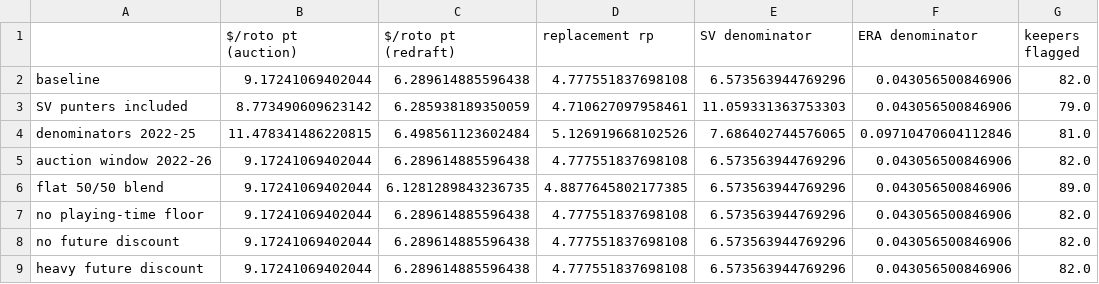
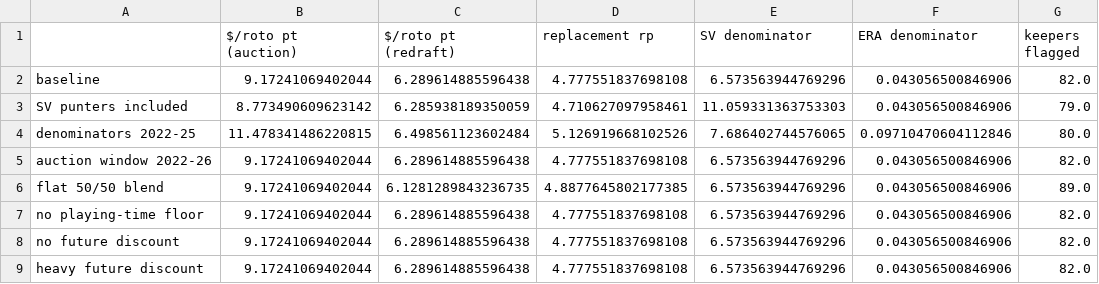
Before and after one commit to JoshuaInwald/keeper-lab, a CSV file: out/sensitivity_constants.csv, drawn as a sheet.

```diff
--- a/out/sensitivity_constants.csv
+++ b/out/sensitivity_constants.csv
@@ -3,3 +3,3 @@ baseline,9.17241069402044,6.289614885596438,4.777551837698108,6.573563944769296,
 SV punters included,8.773490609623142,6.285938189350059,4.710627097958461,11.059331363753303,0.043056500846906,79.0
-denominators 2022-25,11.478341486220815,6.498561123602484,5.126919668102526,7.686402744576065,0.09710470604112846,81.0
+denominators 2022-25,11.478341486220815,6.498561123602484,5.126919668102526,7.686402744576065,0.09710470604112846,80.0
 auction window 2022-26,9.17241069402044,6.289614885596438,4.777551837698108,6.573563944769296,0.043056500846906,82.0
```
Also changed, not shown: out/acquisition_channels_2026.csv, out/keep_vs_cash.csv, 10 other files.
